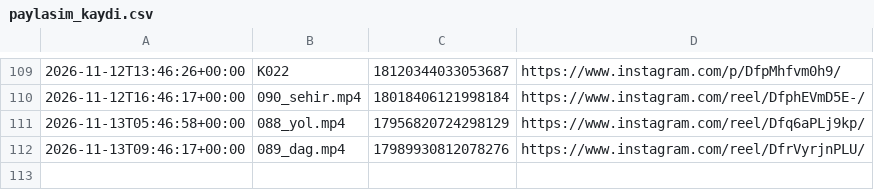
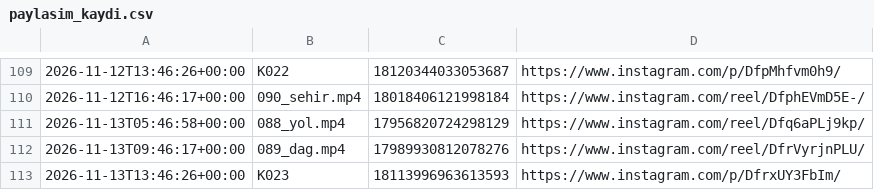
Before and after one commit to colaktanerahmet-sys/kendine-sozver, a CSV file: durum/paylasim_kaydi.csv, drawn as a sheet; only a part is shown, gaps mark what is left out; the diff names each change by its address in the sheet, - before the commit and + after, or states it on an @@ line.

Commit message:
durum: oto 2026-11-13

```diff
--- a/durum/paylasim_kaydi.csv
+++ b/durum/paylasim_kaydi.csv
+row 113: 2026-11-13T13:46:26+00:00 | K023 | 18113996963613593 | https://www.instagram.com/p/DfrxUY3FbIm/
```
Also changed, not shown: 1 other file.
